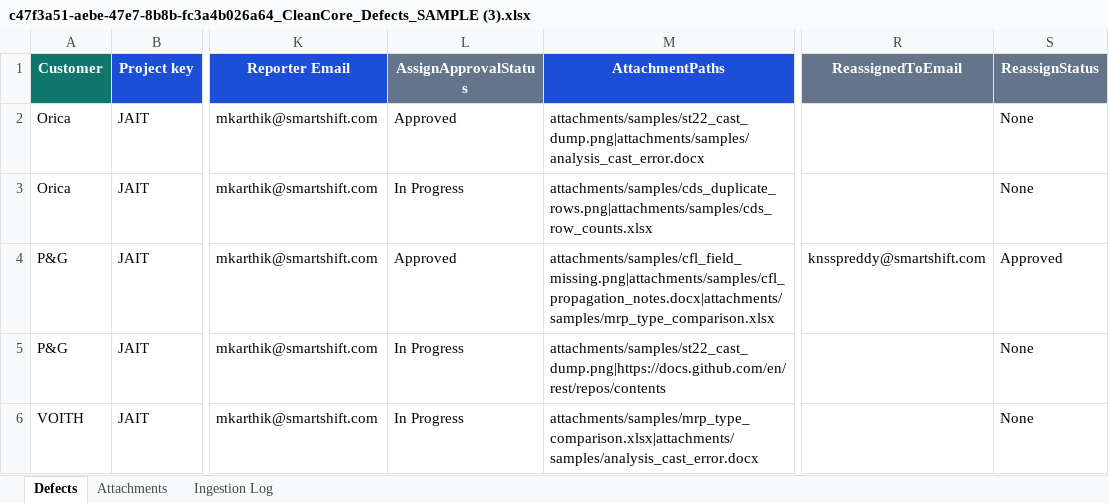
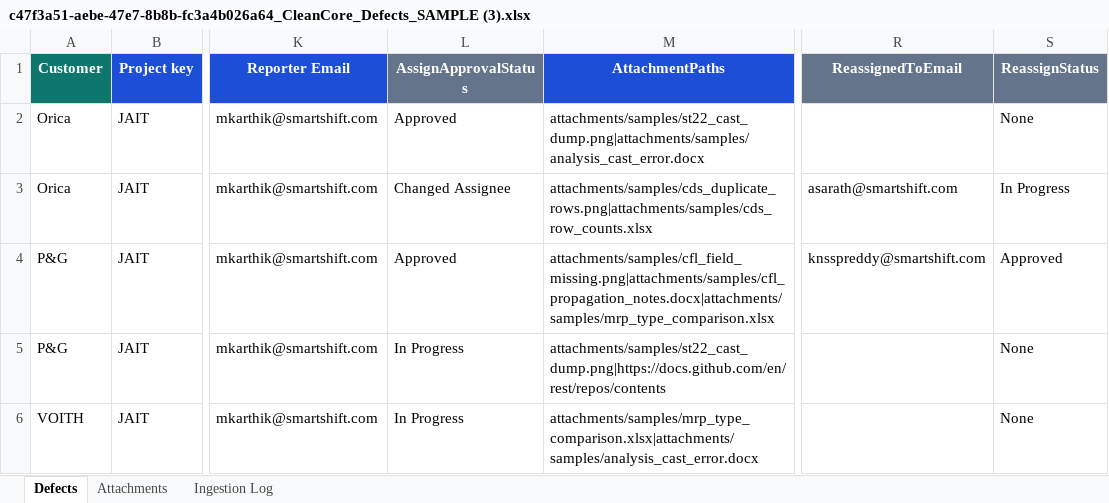
Before and after one commit to mkarthik-sst/smartshift-defect-hub, an Excel workbook: tracking/2026-10-29/c47f3a51-aebe-47e7-8b8b-fc3a4b026a64_CleanCore_Defects_SAMPLE (3).xlsx, sheet Defects, drawn as a sheet; only a part is shown, gaps mark what is left out; values as stored, in another font and other column widths than the file's, no borders; the diff names each change by its address in the sheet, - before the commit and + after, or states it on an @@ line.

Commit message:
defect-hub: update tracking for CleanCore_Defects_SAMPLE (3).xlsx (2/5 ticketed)

```diff
--- a/tracking/2026-10-29/c47f3a51-aebe-47e7-8b8b-fc3a4b026a64_CleanCore_Defects_SAMPLE (3).xlsx (sheet Defects)
+++ b/tracking/2026-10-29/c47f3a51-aebe-47e7-8b8b-fc3a4b026a64_CleanCore_Defects_SAMPLE (3).xlsx (sheet Defects)
-L3 (AssignApprovalStatus): In Progress
+L3 (AssignApprovalStatus): Changed Assignee
-R3 (ReassignedToEmail): (empty)
+R3 (ReassignedToEmail): asarath@smartshift.com
-S3 (ReassignStatus): None
+S3 (ReassignStatus): In Progress
```
